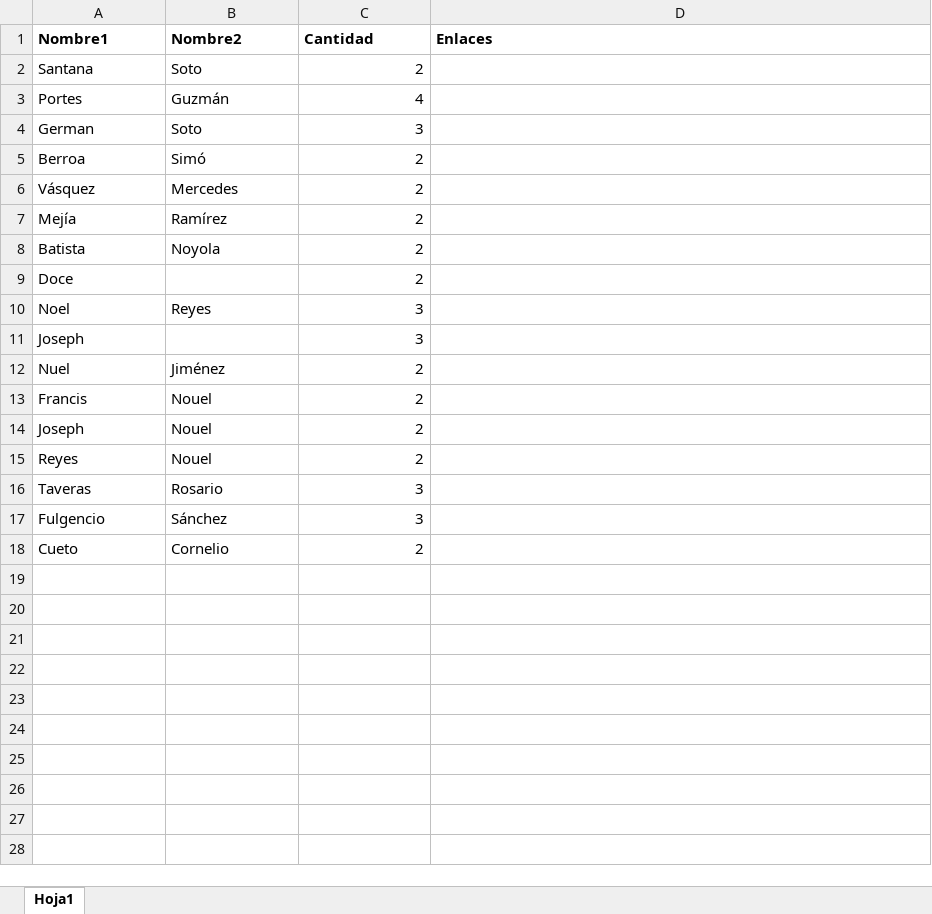
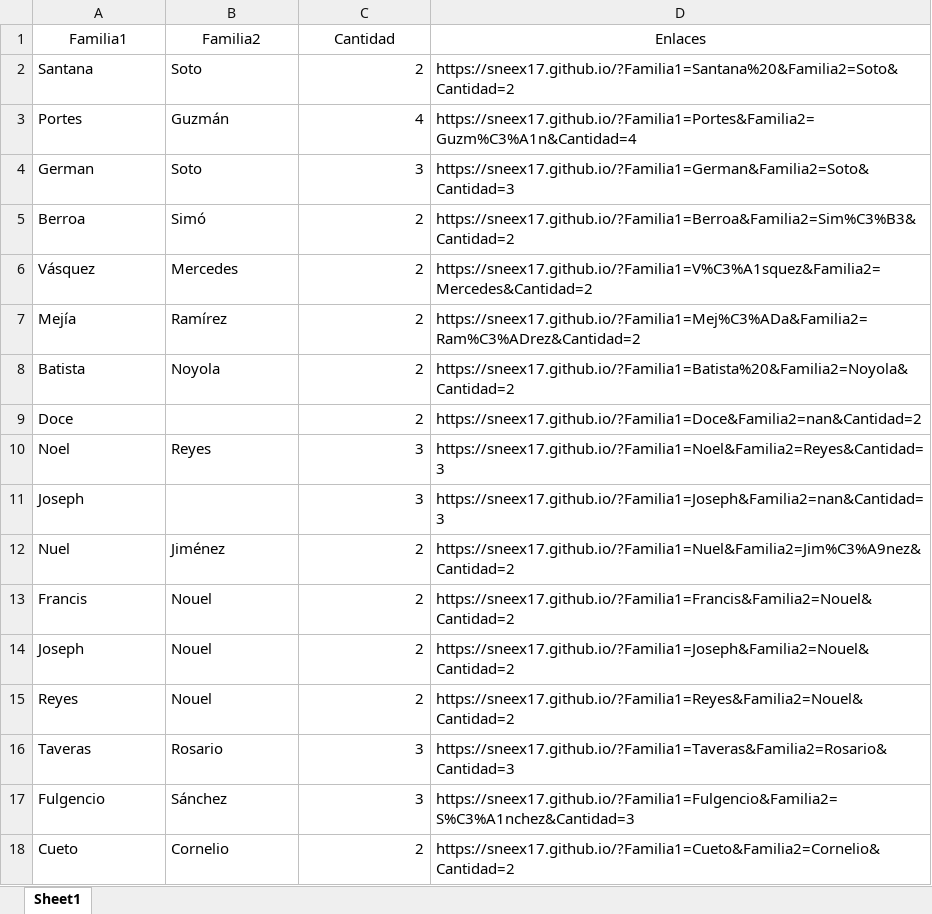
Before and after one commit to Sneex17/Sneex17.github.io, an Excel workbook: Familias.xlsx, sheet Sheet1, drawn as a sheet; values as stored, in another font and other column widths than the file's, no borders; the diff names each change by its address in the sheet, - before the commit and + after, or states it on an @@ line.

```diff
--- a/Familias.xlsx (sheet Sheet1)
+++ b/Familias.xlsx (sheet Sheet1)
-sheet tab: Hoja1
+sheet tab: Sheet1
-A1: Nombre1
+A1: Familia1
@@ A1:D1 bold: on → off, alignment: left → center @@
-B1: Nombre2
+B1: Familia2
-D2 (Enlaces): (empty)
+D2 (Enlaces): https://sneex17.github.io/?Familia1=Santana%20&Familia2=Soto&Cantidad=2
-D3 (Enlaces): (empty)
+D3 (Enlaces): https://sneex17.github.io/?Familia1=Portes&Familia2=Guzm%C3%A1n&Cantidad=4
-D4 (Enlaces): (empty)
+D4 (Enlaces): https://sneex17.github.io/?Familia1=German&Familia2=Soto&Cantidad=3
-D5 (Enlaces): (empty)
+D5 (Enlaces): https://sneex17.github.io/?Familia1=Berroa&Familia2=Sim%C3%B3&Cantidad=2
-D6 (Enlaces): (empty)
+D6 (Enlaces): https://sneex17.github.io/?Familia1=V%C3%A1squez&Familia2=Mercedes&Cantidad=2
-D7 (Enlaces): (empty)
+D7 (Enlaces): https://sneex17.github.io/?Familia1=Mej%C3%ADa&Familia2=Ram%C3%ADrez&Cantidad=2
-D8 (Enlaces): (empty)
+D8 (Enlaces): https://sneex17.github.io/?Familia1=Batista%20&Familia2=Noyola&Cantidad=2
-D9 (Enlaces): (empty)
+D9 (Enlaces): https://sneex17.github.io/?Familia1=Doce&Familia2=nan&Cantidad=2
-D10 (Enlaces): (empty)
+D10 (Enlaces): https://sneex17.github.io/?Familia1=Noel&Familia2=Reyes&Cantidad=3
-D11 (Enlaces): (empty)
+D11 (Enlaces): https://sneex17.github.io/?Familia1=Joseph&Familia2=nan&Cantidad=3
-D12 (Enlaces): (empty)
+D12 (Enlaces): https://sneex17.github.io/?Familia1=Nuel&Familia2=Jim%C3%A9nez&Cantidad=2
-D13 (Enlaces): (empty)
+D13 (Enlaces): https://sneex17.github.io/?Familia1=Francis&Familia2=Nouel&Cantidad=2
-D14 (Enlaces): (empty)
+D14 (Enlaces): https://sneex17.github.io/?Familia1=Joseph&Familia2=Nouel&Cantidad=2
-D15 (Enlaces): (empty)
+D15 (Enlaces): https://sneex17.github.io/?Familia1=Reyes&Familia2=Nouel&Cantidad=2
-D16 (Enlaces): (empty)
+D16 (Enlaces): https://sneex17.github.io/?Familia1=Taveras&Familia2=Rosario&Cantidad=3
-D17 (Enlaces): (empty)
+D17 (Enlaces): https://sneex17.github.io/?Familia1=Fulgencio&Familia2=S%C3%A1nchez&Cantidad=3
-D18 (Enlaces): (empty)
+D18 (Enlaces): https://sneex17.github.io/?Familia1=Cueto&Familia2=Cornelio&Cantidad=2
```
Also changed, not shown: Personales.xlsx, 5 other files.
